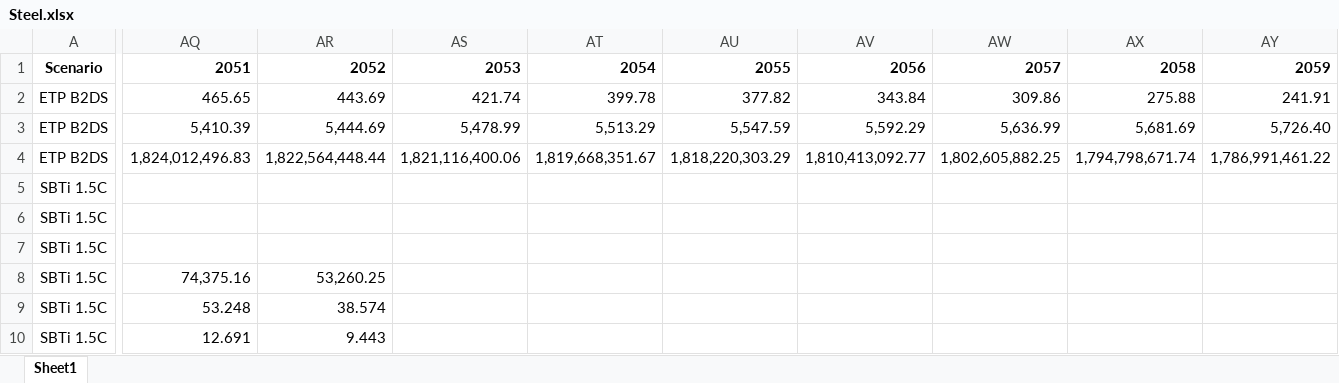
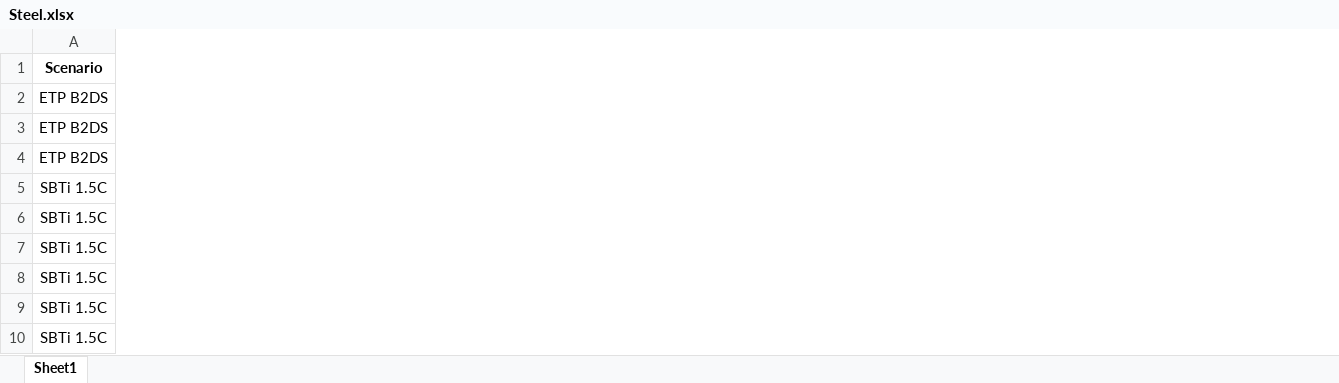
Before and after one commit to adunhumphrey/pathway-database, an Excel workbook: Steel.xlsx, sheet Sheet1, drawn as a sheet; only a part is shown, gaps mark what is left out; values as stored, in another font and other column widths than the file's, no borders; the diff covers the shown part only; the diff names each change by its address in the sheet, - before the commit and + after, or states it on an @@ line.

Commit message:
Update Steel.xlsx

```diff
--- a/Steel.xlsx (sheet Sheet1)
+++ b/Steel.xlsx (sheet Sheet1)
-column AQ, rows 1-10: 2051 | 465.65 | 5,410.39 | 1,824,012,496.83 |  |  |  | 74,375.16 | 53.248 | 12.691
-column AR, rows 1-10: 2052 | 443.69 | 5,444.69 | 1,822,564,448.44 |  |  |  | 53,260.25 | 38.574 | 9.443
-column AS, rows 1-4: 2053 | 421.74 | 5,478.99 | 1,821,116,400.06
-column AT, rows 1-4: 2054 | 399.78 | 5,513.29 | 1,819,668,351.67
-column AU, rows 1-4: 2055 | 377.82 | 5,547.59 | 1,818,220,303.29
-column AV, rows 1-4: 2056 | 343.84 | 5,592.29 | 1,810,413,092.77
-column AW, rows 1-4: 2057 | 309.86 | 5,636.99 | 1,802,605,882.25
-column AX, rows 1-4: 2058 | 275.88 | 5,681.69 | 1,794,798,671.74
-column AY, rows 1-4: 2059 | 241.91 | 5,726.40 | 1,786,991,461.22
```
Also changed, not shown: 41 removed columns elsewhere in this sheet.
